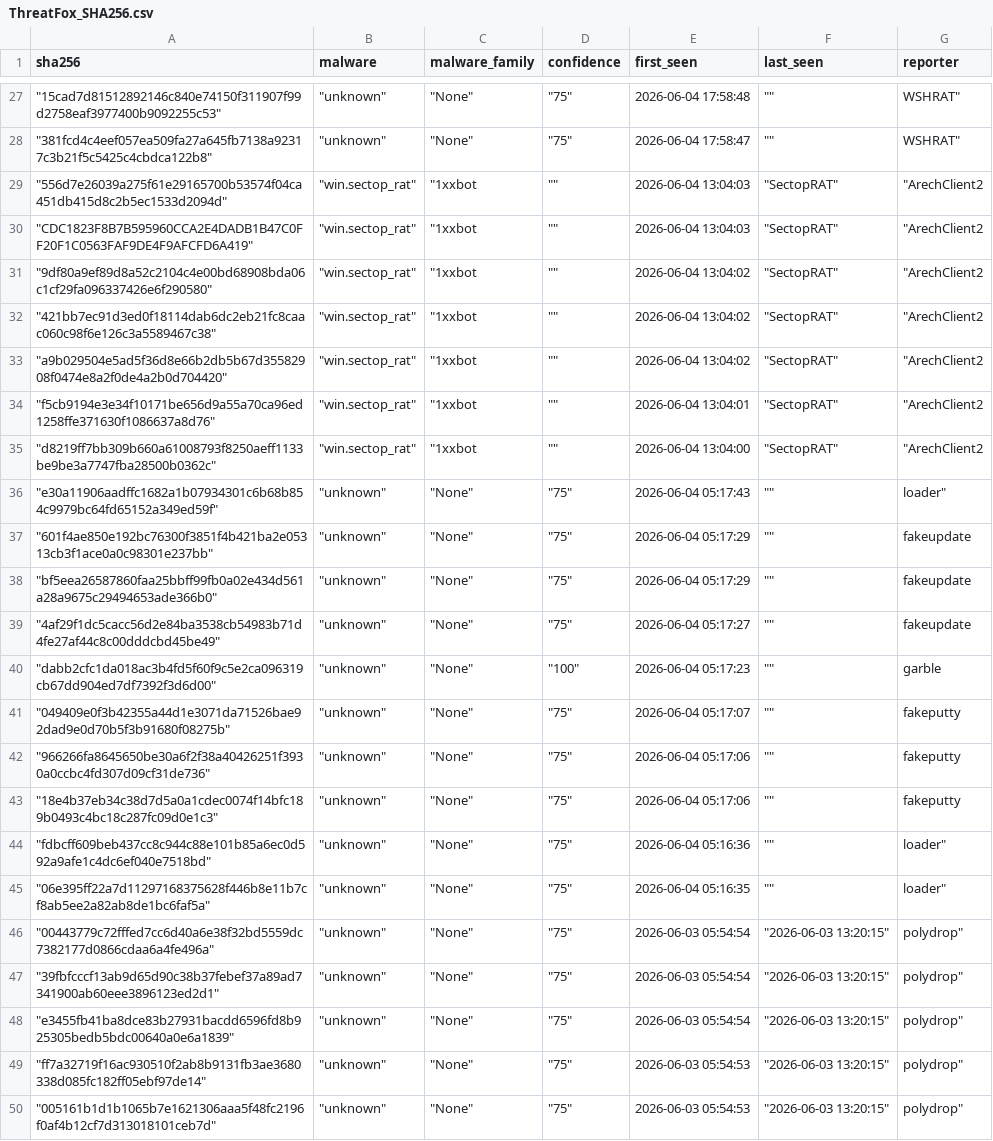
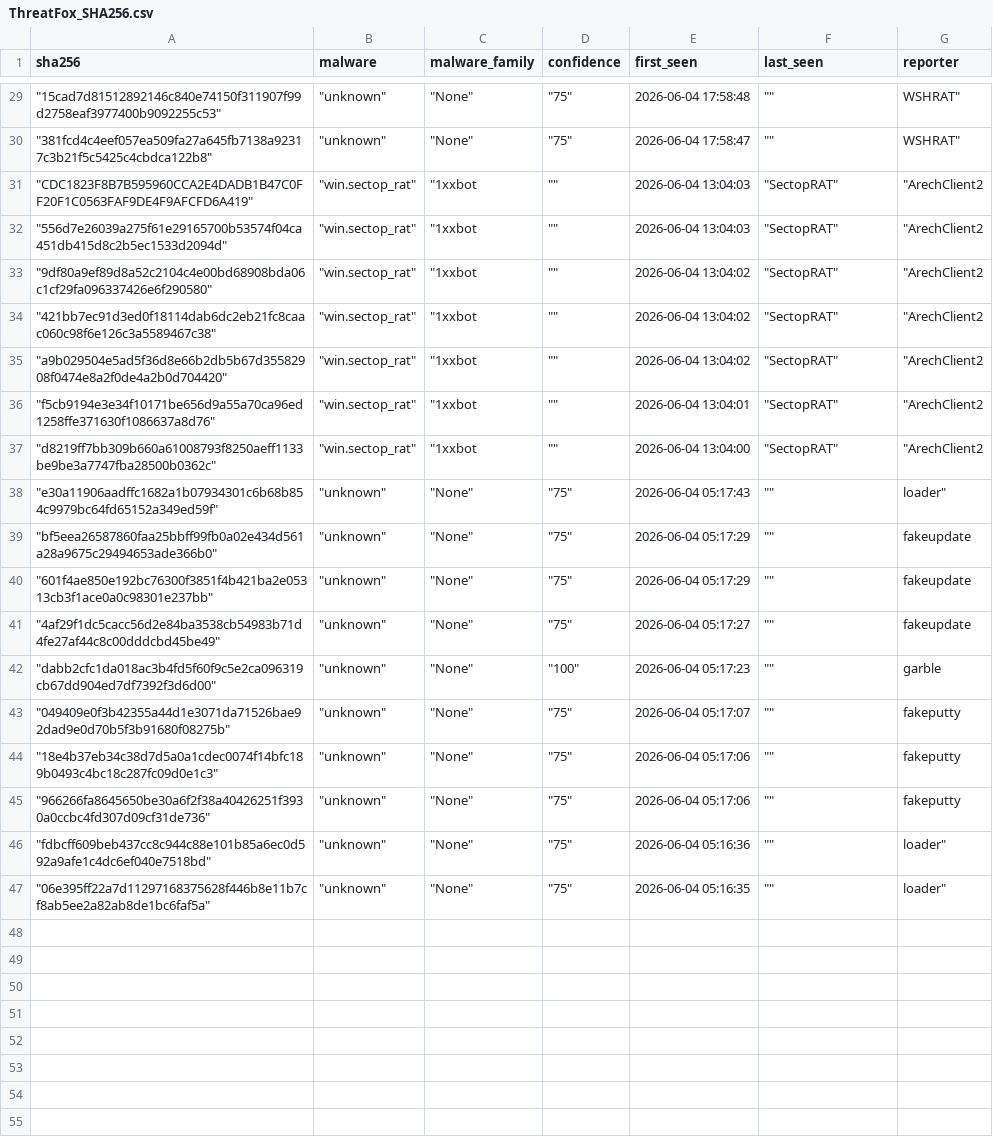
Before and after one commit to CyberArk0961/Threat-Fox-SHA256, a CSV file: output/ThreatFox_SHA256.csv, drawn as a sheet; only a part is shown, gaps mark what is left out; the diff covers the shown part only.

```diff
--- a/output/ThreatFox_SHA256.csv
+++ b/output/ThreatFox_SHA256.csv
@@ -28,4 +30,4 @@ sha256,malware,malware_family,confidence,first_seen,last_seen,reporter
 """381fcd4c4eef057ea509fa27a645fb7138a92317c3b21f5c5425c4cbdca122b8"""," ""unknown"""," ""None"""," ""75""",2026-06-04 17:58:47," """"","WSHRAT"""
+"""CDC1823F8B7B595960CCA2E4DADB1B47C0FF20F1C0563FAF9DE4F9AFCFD6A419"""," ""win.sectop_rat"""," ""1xxbot"," """"",2026-06-04 13:04:03," ""SectopRAT"""," ""ArechClient2"
 """556d7e26039a275f61e29165700b53574f04ca451db415d8c2b5ec1533d2094d"""," ""win.sectop_rat"""," ""1xxbot"," """"",2026-06-04 13:04:03," ""SectopRAT"""," ""ArechClient2"
-"""CDC1823F8B7B595960CCA2E4DADB1B47C0FF20F1C0563FAF9DE4F9AFCFD6A419"""," ""win.sectop_rat"""," ""1xxbot"," """"",2026-06-04 13:04:03," ""SectopRAT"""," ""ArechClient2"
 """9df80a9ef89d8a52c2104c4e00bd68908bda06c1cf29fa096337426e6f290580"""," ""win.sectop_rat"""," ""1xxbot"," """"",2026-06-04 13:04:02," ""SectopRAT"""," ""ArechClient2"
@@ -36,4 +38,4 @@ sha256,malware,malware_family,confidence,first_seen,last_seen,reporter
 """e30a11906aadffc1682a1b07934301c6b68b854c9979bc64fd65152a349ed59f"""," ""unknown"""," ""None"""," ""75""",2026-06-04 05:17:43," """"","loader"""
+"""bf5eea26587860faa25bbff99fb0a02e434d561a28a9675c29494653ade366b0"""," ""unknown"""," ""None"""," ""75""",2026-06-04 05:17:29," """"",fakeupdate
 """601f4ae850e192bc76300f3851f4b421ba2e05313cb3f1ace0a0c98301e237bb"""," ""unknown"""," ""None"""," ""75""",2026-06-04 05:17:29," """"",fakeupdate
-"""bf5eea26587860faa25bbff99fb0a02e434d561a28a9675c29494653ade366b0"""," ""unknown"""," ""None"""," ""75""",2026-06-04 05:17:29," """"",fakeupdate
 """4af29f1dc5cacc56d2e84ba3538cb54983b71d4fe27af44c8c00dddcbd45be49"""," ""unknown"""," ""None"""," ""75""",2026-06-04 05:17:27," """"",fakeupdate
@@ -41,10 +43,5 @@ sha256,malware,malware_family,confidence,first_seen,last_seen,reporter
 """049409e0f3b42355a44d1e3071da71526bae92dad9e0d70b5f3b91680f08275b"""," ""unknown"""," ""None"""," ""75""",2026-06-04 05:17:07," """"",fakeputty
+"""18e4b37eb34c38d7d5a0a1cdec0074f14bfc189b0493c4bc18c287fc09d0e1c3"""," ""unknown"""," ""None"""," ""75""",2026-06-04 05:17:06," """"",fakeputty
 """966266fa8645650be30a6f2f38a40426251f3930a0ccbc4fd307d09cf31de736"""," ""unknown"""," ""None"""," ""75""",2026-06-04 05:17:06," """"",fakeputty
-"""18e4b37eb34c38d7d5a0a1cdec0074f14bfc189b0493c4bc18c287fc09d0e1c3"""," ""unknown"""," ""None"""," ""75""",2026-06-04 05:17:06," """"",fakeputty
 """fdbcff609beb437cc8c944c88e101b85a6ec0d592a9afe1c4dc6ef040e7518bd"""," ""unknown"""," ""None"""," ""75""",2026-06-04 05:16:36," """"","loader"""
 """06e395ff22a7d11297168375628f446b8e11b7cf8ab5ee2a82ab8de1bc6faf5a"""," ""unknown"""," ""None"""," ""75""",2026-06-04 05:16:35," """"","loader"""
-"""00443779c72fffed7cc6d40a6e38f32bd5559dc7382177d0866cdaa6a4fe496a"""," ""unknown"""," ""None"""," ""75""",2026-06-03 05:54:54," ""2026-06-03 13:20:15""","polydrop"""
-"""39fbfcccf13ab9d65d90c38b37febef37a89ad7341900ab60eee3896123ed2d1"""," ""unknown"""," ""None"""," ""75""",2026-06-03 05:54:54," ""2026-06-03 13:20:15""","polydrop"""
-"""e3455fb41ba8dce83b27931bacdd6596fd8b925305bedb5bdc00640a0e6a1839"""," ""unknown"""," ""None"""," ""75""",2026-06-03 05:54:54," ""2026-06-03 13:20:15""","polydrop"""
-"""ff7a32719f16ac930510f2ab8b9131fb3ae3680338d085fc182ff05ebf97de14"""," ""unknown"""," ""None"""," ""75""",2026-06-03 05:54:53," ""2026-06-03 13:20:15""","polydrop"""
-"""005161b1d1b1065b7e1621306aaa5f48fc2196f0af4b12cf7d313018101ceb7d"""," ""unknown"""," ""None"""," ""75""",2026-06-03 05:54:53," ""2026-06-03 13:20:15""","polydrop"""
```
Also changed, not shown: 2 added rows and 3 moved rows elsewhere in this file.
